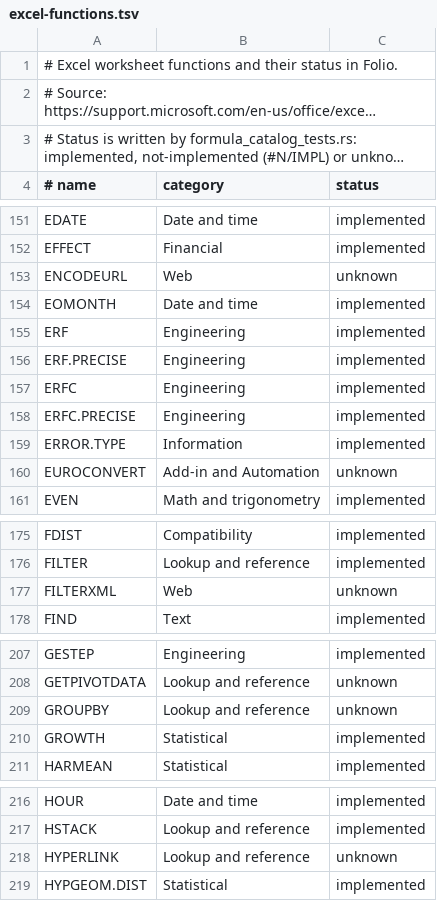
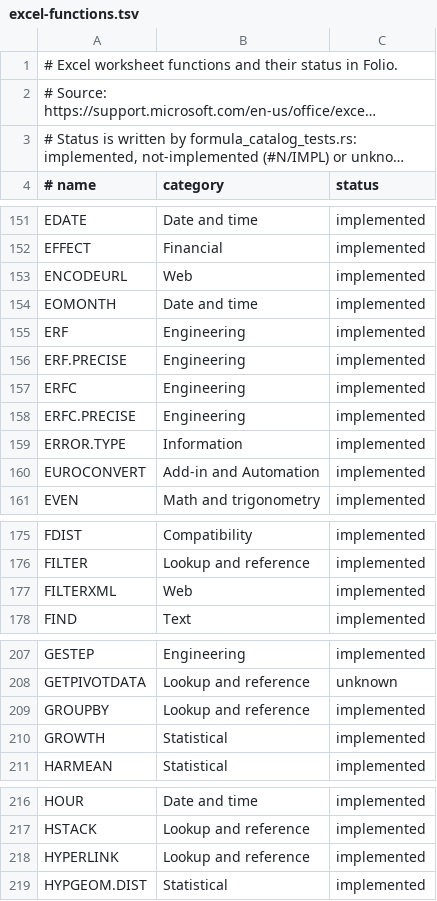
Before and after one commit to MichaelDanCurtis/Folio, a TSV file: folio-native/docs/status/excel-functions.tsv, drawn as a sheet; only a part is shown, gaps mark what is left out; long unchanged cells end in …; the diff covers the shown part only.

```diff
--- a/folio-native/docs/status/excel-functions.tsv
+++ b/folio-native/docs/status/excel-functions.tsv
@@ -152,3 +152,3 @@ EDATE	Date and time	implemented
 EFFECT	Financial	implemented
-ENCODEURL	Web	unknown
+ENCODEURL	Web	implemented
 EOMONTH	Date and time	implemented
@@ -159,3 +159,3 @@ ERFC.PRECISE	Engineering	implemented
 ERROR.TYPE	Information	implemented
-EUROCONVERT	Add-in and Automation	unknown
+EUROCONVERT	Add-in and Automation	implemented
 EVEN	Math and trigonometry	implemented
@@ -176,3 +176,3 @@ FDIST	Compatibility	implemented
 FILTER	Lookup and reference	implemented
-FILTERXML	Web	unknown
+FILTERXML	Web	implemented
 FIND	Text	implemented
@@ -208,3 +208,3 @@ GESTEP	Engineering	implemented
 GETPIVOTDATA	Lookup and reference	unknown
-GROUPBY	Lookup and reference	unknown
+GROUPBY	Lookup and reference	implemented
 GROWTH	Statistical	implemented
@@ -217,3 +217,3 @@ HOUR	Date and time	implemented
 HSTACK	Lookup and reference	implemented
-HYPERLINK	Lookup and reference	unknown
+HYPERLINK	Lookup and reference	implemented
 HYPGEOM.DIST	Statistical	implemented
```
Also changed, not shown: 10 edited cells elsewhere in this file, 32 other files.
